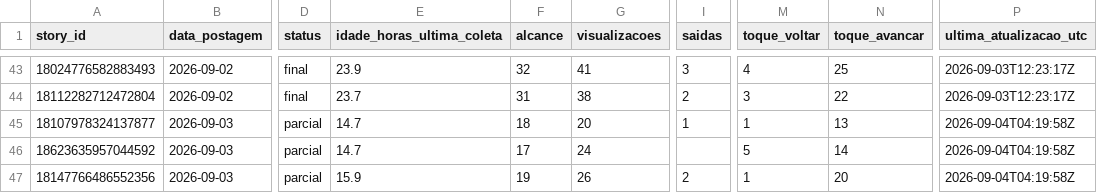
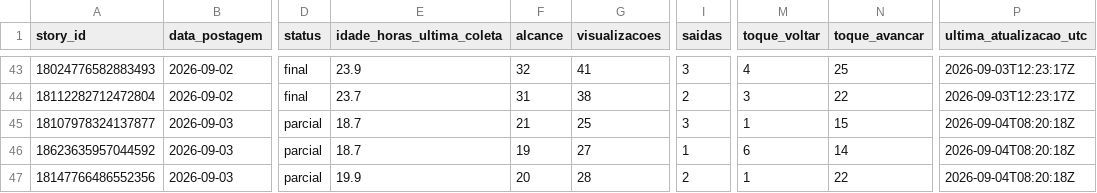
Before and after one commit to lopeslimafelipe-dot/gestao-em-pratica-stories-diario, a CSV file: stories-metricas/base_stories.csv, drawn as a sheet; only a part is shown, gaps mark what is left out; the diff names each change by its address in the sheet, - before the commit and + after, or states it on an @@ line.

```diff
--- a/stories-metricas/base_stories.csv
+++ b/stories-metricas/base_stories.csv
-E45:E46 (idade_horas_ultima_coleta): 14.7
+E45:E46 (idade_horas_ultima_coleta): 18.7
-F45 (alcance): 18
+F45 (alcance): 21
-G45 (visualizacoes): 20
+G45 (visualizacoes): 25
-I45 (saidas): 1
+I45 (saidas): 3
-N45 (toque_avancar): 13
+N45 (toque_avancar): 15
-P45:P47 (ultima_atualizacao_utc): 2026-09-04T04:19:58Z
+P45:P47 (ultima_atualizacao_utc): 2026-09-04T08:20:18Z
-F46 (alcance): 17
+F46 (alcance): 19
-G46 (visualizacoes): 24
+G46 (visualizacoes): 27
-I46 (saidas): (empty)
+I46 (saidas): 1
-M46 (toque_voltar): 5
+M46 (toque_voltar): 6
-E47 (idade_horas_ultima_coleta): 15.9
+E47 (idade_horas_ultima_coleta): 19.9
-F47 (alcance): 19
+F47 (alcance): 20
-G47 (visualizacoes): 26
+G47 (visualizacoes): 28
-N47 (toque_avancar): 20
+N47 (toque_avancar): 22
```
